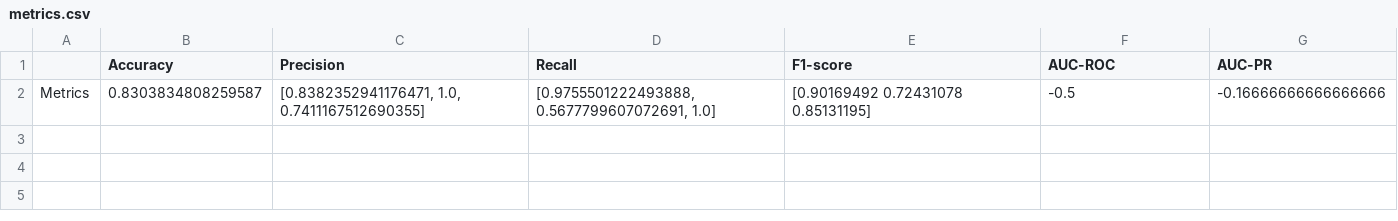
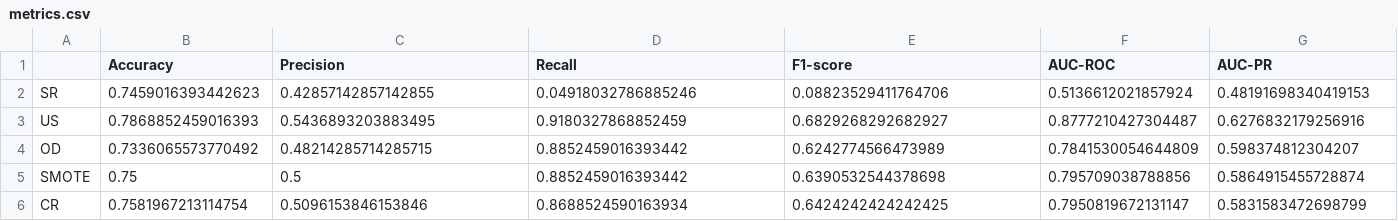
Before and after one commit to felicitasmarolda/MLyDL_TPs, a CSV file: Marolda_Felicitas_TP2/metrics.csv, drawn as a sheet.

```diff
--- a/Marolda_Felicitas_TP2/metrics.csv
+++ b/Marolda_Felicitas_TP2/metrics.csv
@@ -1,2 +1,6 @@
 ,Accuracy,Precision,Recall,F1-score,AUC-ROC,AUC-PR
-Metrics,0.8303834808259587,"[0.8382352941176471, 1.0, 0.7411167512690355]","[0.9755501222493888, 0.5677799607072691, 1.0]",[0.90169492 0.72431078 0.85131195],-0.5,-0.16666666666666666
+SR,0.7459016393442623,0.42857142857142855,0.04918032786885246,0.08823529411764706,0.5136612021857924,0.48191698340419153
+US,0.7868852459016393,0.5436893203883495,0.9180327868852459,0.6829268292682927,0.8777210427304487,0.6276832179256916
+OD,0.7336065573770492,0.48214285714285715,0.8852459016393442,0.6242774566473989,0.7841530054644809,0.598374812304207
+SMOTE,0.75,0.5,0.8852459016393442,0.6390532544378698,0.795709038788856,0.5864915455728874
+CR,0.7581967213114754,0.5096153846153846,0.8688524590163934,0.6424242424242425,0.7950819672131147,0.5831583472698799
```
Also changed, not shown: 3 other files.
